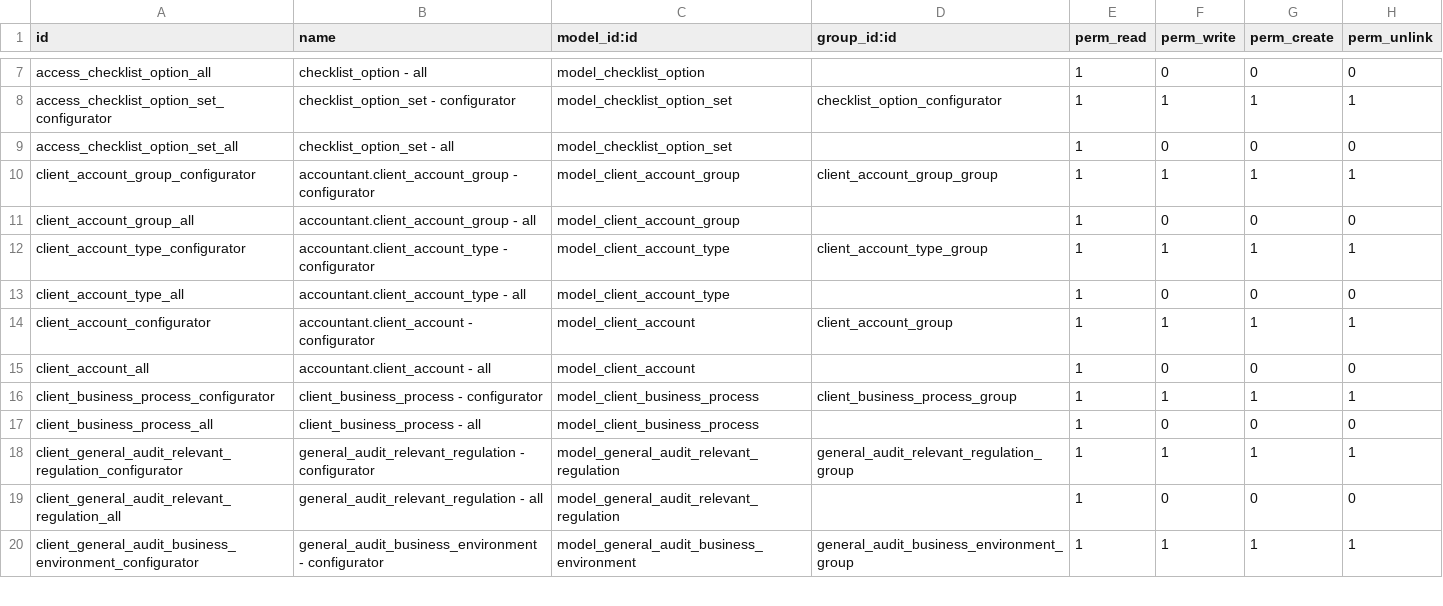
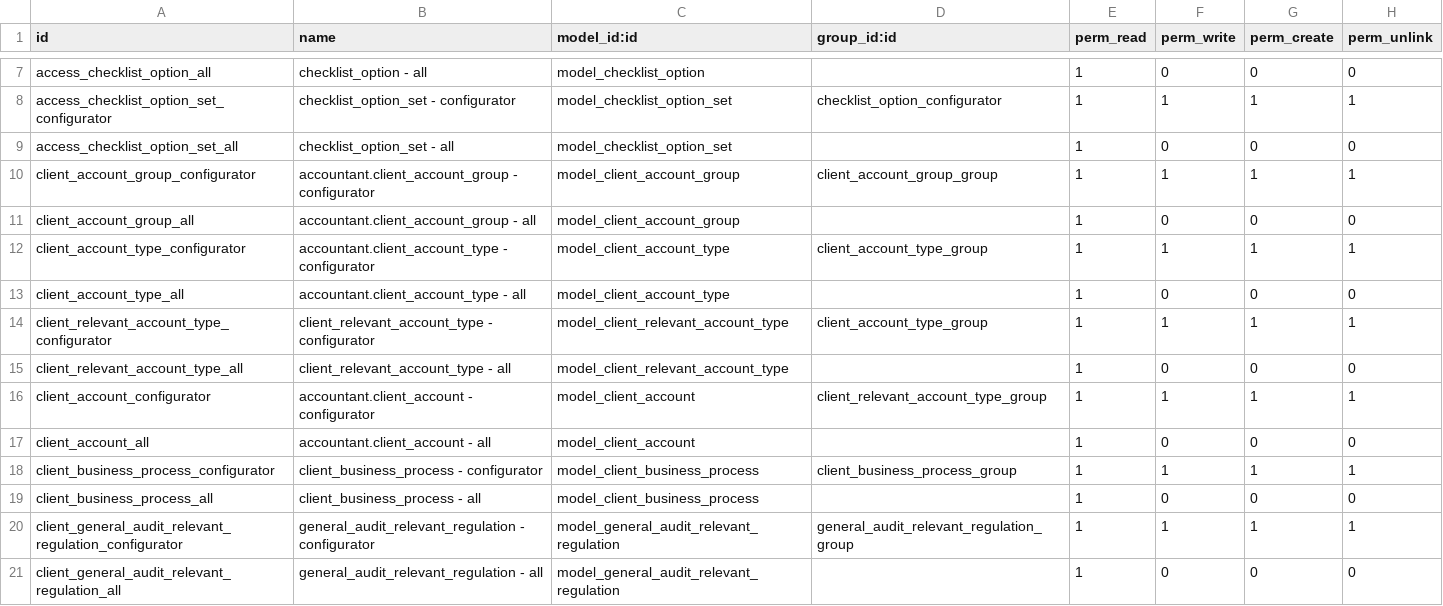
Before and after one commit to open-synergy/ssi-general-audit, a CSV file: ssi_general_audit/security/ir.model.access.csv, drawn as a sheet; only a part is shown, gaps mark what is left out; the shorter side is filled out with more unchanged rows.

Commit message:
[ADD] Penambahan master data Client Relevant Account Types

```diff
--- a/ssi_general_audit/security/ir.model.access.csv
+++ b/ssi_general_audit/security/ir.model.access.csv
@@ -13,3 +13,5 @@ client_account_type_configurator,accountant.client_account_type - configurator,m
 client_account_type_all,accountant.client_account_type - all,model_client_account_type,,1,0,0,0
-client_account_configurator,accountant.client_account - configurator,model_client_account,client_account_group,1,1,1,1
+client_relevant_account_type_configurator,client_relevant_account_type - configurator,model_client_relevant_account_type,client_account_type_group,1,1,1,1
+client_relevant_account_type_all,client_relevant_account_type - all,model_client_relevant_account_type,,1,0,0,0
+client_account_configurator,accountant.client_account - configurator,model_client_account,client_relevant_account_type_group,1,1,1,1
 client_account_all,accountant.client_account - all,model_client_account,,1,0,0,0
```
Also changed, not shown: 7 other files.
